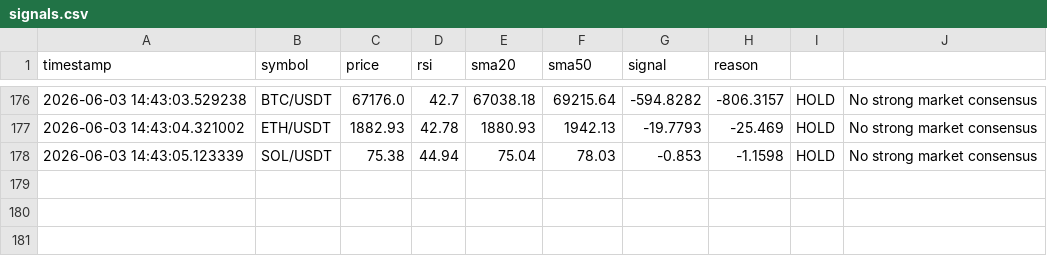
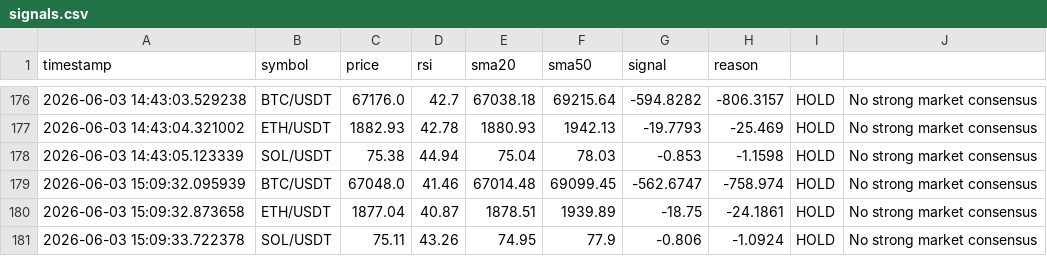
Before and after one commit to adeokamate/crypto-signal-bot, a CSV file: logs/signals.csv, drawn as a sheet; only a part is shown, gaps mark what is left out; the diff names each change by its address in the sheet, - before the commit and + after, or states it on an @@ line.

```diff
--- a/logs/signals.csv
+++ b/logs/signals.csv
+row 179: 2026-06-03 15:09:32.095939 | BTC/USDT | 67048.0 | 41.46 | 67014.48 | 69099.45 | -562.6747 | -758.974 | HOLD | No strong market consensus
+row 180: 2026-06-03 15:09:32.873658 | ETH/USDT | 1877.04 | 40.87 | 1878.51 | 1939.89 | -18.75 | -24.1861 | HOLD | No strong market consensus
+row 181: 2026-06-03 15:09:33.722378 | SOL/USDT | 75.11 | 43.26 | 74.95 | 77.9 | -0.806 | -1.0924 | HOLD | No strong market consensus
```
Also changed, not shown: 6 other files.
